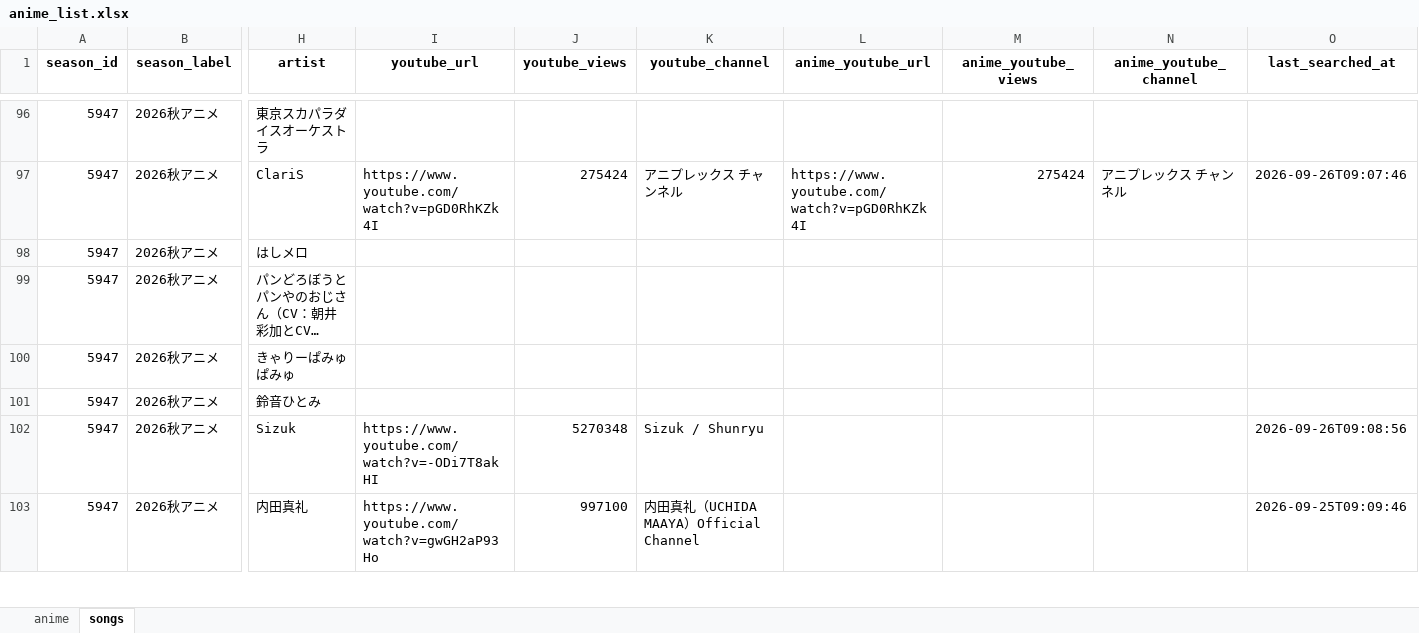
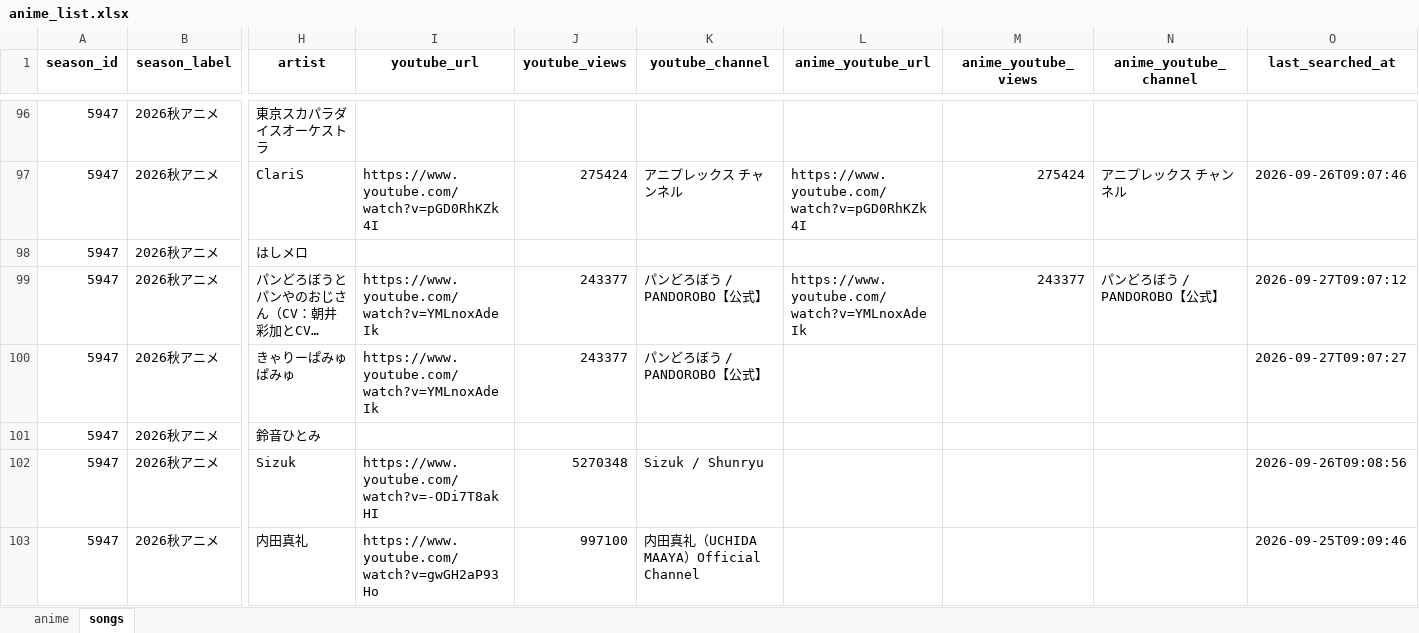
Before and after one commit to Anisong-Ranking/anime-list-updater, an Excel workbook: data/anime_list.xlsx, sheet songs, drawn as a sheet; only a part is shown, gaps mark what is left out; long unchanged cells end in …; values as stored, in another font and other column widths than the file's, no borders; the diff names each change by its address in the sheet, - before the commit and + after, or states it on an @@ line.

Commit message:
auto: anime list update (PC) 2026-09-27

```diff
--- a/data/anime_list.xlsx (sheet songs)
+++ b/data/anime_list.xlsx (sheet songs)
-I99:I100 (youtube_url): (empty)
+I99:I100 (youtube_url): https://www.youtube.com/watch?v=YMLnoxAdeIk
-J99:J100 (youtube_views): (empty)
+J99:J100 (youtube_views): 243377
-K99:K100 (youtube_channel): (empty)
+K99:K100 (youtube_channel): パンどろぼう / PANDOROBO【公式】
-L99 (anime_youtube_url): (empty)
+L99 (anime_youtube_url): https://www.youtube.com/watch?v=YMLnoxAdeIk
-M99 (anime_youtube_views): (empty)
+M99 (anime_youtube_views): 243377
-N99 (anime_youtube_channel): (empty)
+N99 (anime_youtube_channel): パンどろぼう / PANDOROBO【公式】
-O99 (last_searched_at): (empty)
+O99 (last_searched_at): 2026-09-27T09:07:12
-O100 (last_searched_at): (empty)
+O100 (last_searched_at): 2026-09-27T09:07:27
```
Also changed, not shown: sheet anime, 5 other files.
